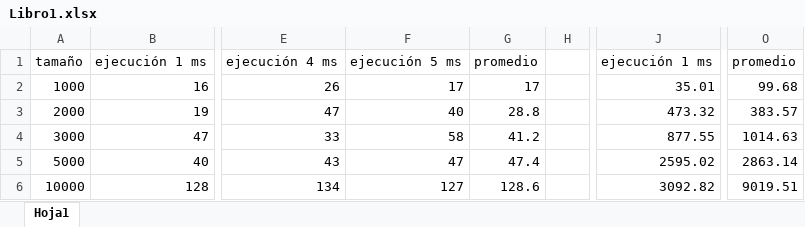
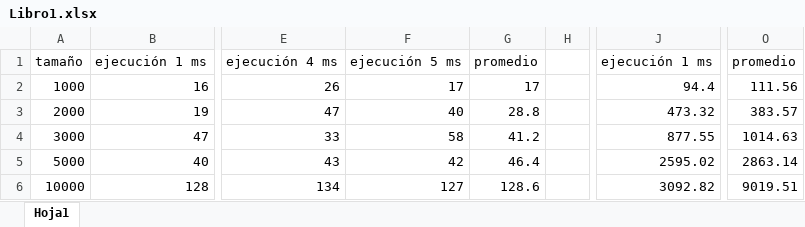
Before and after one commit to DanielVelasquez0511/analisisalgoritmico, an Excel workbook: Libro1.xlsx, sheet Hoja1, drawn as a sheet; only a part is shown, gaps mark what is left out; values as stored, in another font and other column widths than the file's, no borders; charts and pictures not drawn; the diff names each change by its address in the sheet, - before the commit and + after, or states it on an @@ line.

```diff
--- a/Libro1.xlsx (sheet Hoja1)
+++ b/Libro1.xlsx (sheet Hoja1)
-J2: 35.01
+J2: 94.4
-O2: 99.68
+O2: 111.56
-F5: 47
+F5: 42
-G5: 47.4
+G5: 46.4
```
Also changed, not shown: charts or pictures, 1 other file.
